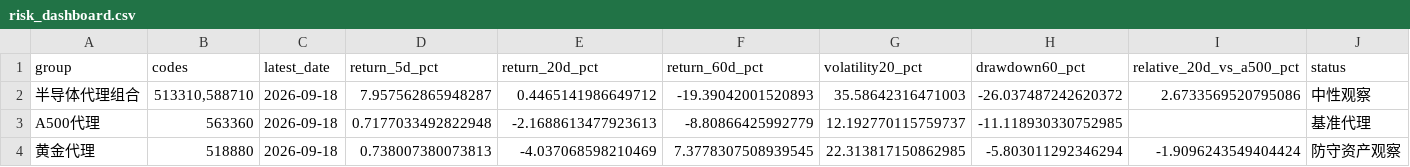
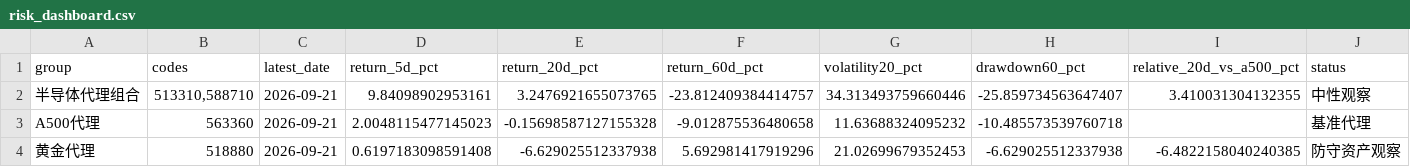
Before and after one commit to teresahblack04-ops/a-share-portfolio-monitor, a CSV file: output/risk_dashboard.csv, drawn as a sheet.

```diff
--- a/output/risk_dashboard.csv
+++ b/output/risk_dashboard.csv
@@ -1,4 +1,4 @@
 group,codes,latest_date,return_5d_pct,return_20d_pct,return_60d_pct,volatility20_pct,drawdown60_pct,relative_20d_vs_a500_pct,status
-半导体代理组合,"513310,588710",2026-09-18,7.957562865948287,0.4465141986649712,-19.39042001520893,35.58642316471003,-26.037487242620372,2.6733569520795086,中性观察
-A500代理,563360,2026-09-18,0.7177033492822948,-2.1688613477923613,-8.80866425992779,12.192770115759737,-11.118930330752985,,基准代理
-黄金代理,518880,2026-09-18,0.738007380073813,-4.037068598210469,7.3778307508939545,22.313817150862985,-5.803011292346294,-1.9096243549404424,防守资产观察
+半导体代理组合,"513310,588710",2026-09-21,9.84098902953161,3.2476921655073765,-23.812409384414757,34.313493759660446,-25.859734563647407,3.410031304132355,中性观察
+A500代理,563360,2026-09-21,2.0048115477145023,-0.15698587127155328,-9.012875536480658,11.63688324095232,-10.485573539760718,,基准代理
+黄金代理,518880,2026-09-21,0.6197183098591408,-6.629025512337938,5.692981417919296,21.02699679352453,-6.629025512337938,-6.4822158040240385,防守资产观察
```
Also changed, not shown: data/ohlcv.csv, output/technical_report.csv, 3 other files.
